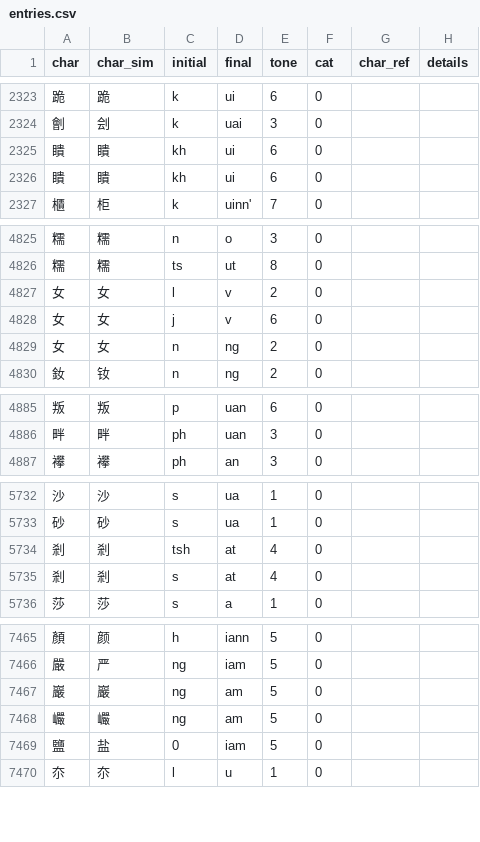
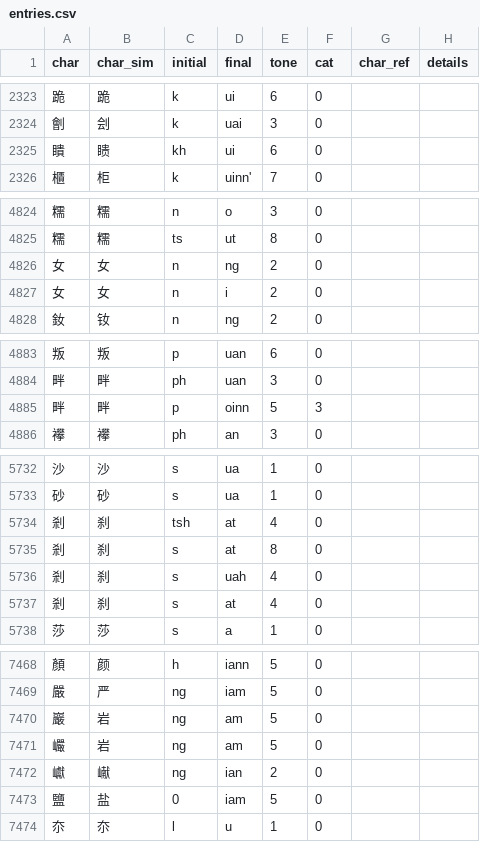
Before and after one commit to pujdict/pujdict, a CSV file: src/.vuepress/public/data/entries.csv, drawn as a sheet; only a part is shown, gaps mark what is left out; the diff covers the shown part only.

Commit message:
初步校对声母kh~th的简体字形和现有字音

```diff
--- a/src/.vuepress/public/data/entries.csv
+++ b/src/.vuepress/public/data/entries.csv
@@ -2324,4 +2324,3 @@ char,char_sim,initial,final,tone,cat,char_ref,details
 劊,刽,k,uai,3,0,,
-瞶,瞶,kh,ui,6,0,,
-瞶,瞶,kh,ui,6,0,,
+瞶,瞆,kh,ui,6,0,,
 櫃,柜,k,uinn',7,0,,
@@ -4826,5 +4825,4 @@ char,char_sim,initial,final,tone,cat,char_ref,details
 糯,糯,ts,ut,8,0,,
-女,女,l,v,2,0,,
-女,女,j,v,6,0,,
 女,女,n,ng,2,0,,
+女,女,n,i,2,0,,
 釹,钕,n,ng,2,0,,
@@ -4886,2 +4884,3 @@ char,char_sim,initial,final,tone,cat,char_ref,details
 畔,畔,ph,uan,3,0,,
+畔,畔,p,oinn,5,3,,
 襻,襻,ph,an,3,0,,
@@ -5733,4 +5733,6 @@ char,char_sim,initial,final,tone,cat,char_ref,details
 砂,砂,s,ua,1,0,,
-剎,剎,tsh,at,4,0,,
-剎,剎,s,at,4,0,,
+剎,刹,tsh,at,4,0,,
+剎,刹,s,at,8,0,,
+剎,刹,s,uah,4,0,,
+剎,刹,s,at,4,0,,
 莎,莎,s,a,1,0,,
@@ -7466,4 +7469,5 @@ char,char_sim,initial,final,tone,cat,char_ref,details
 嚴,严,ng,iam,5,0,,
-巖,巖,ng,am,5,0,,
-巗,巗,ng,am,5,0,,
+巖,岩,ng,am,5,0,,
+巗,岩,ng,am,5,0,,
+巘,𪩘,ng,ian,2,0,,
 鹽,盐,0,iam,5,0,,
```
Also changed, not shown: 3 added rows and 120 edited cells elsewhere in this file.
